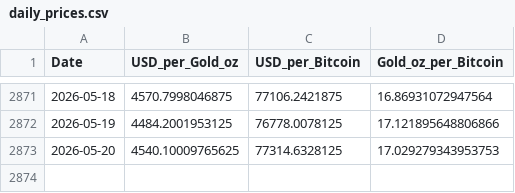
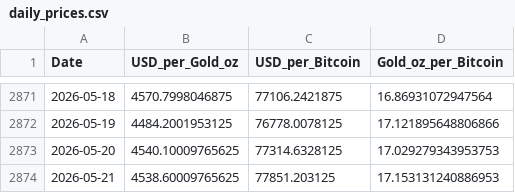
Before and after one commit to silmonbiggs/BTCvGold, a CSV file: data/daily_prices.csv, drawn as a sheet; only a part is shown, gaps mark what is left out; the diff names each change by its address in the sheet, - before the commit and + after, or states it on an @@ line.

```diff
--- a/data/daily_prices.csv
+++ b/data/daily_prices.csv
+row 2874: 2026-05-21 | 4538.60009765625 | 77851.203125 | 17.153131240886953
```
Also changed, not shown: 2 other files.
